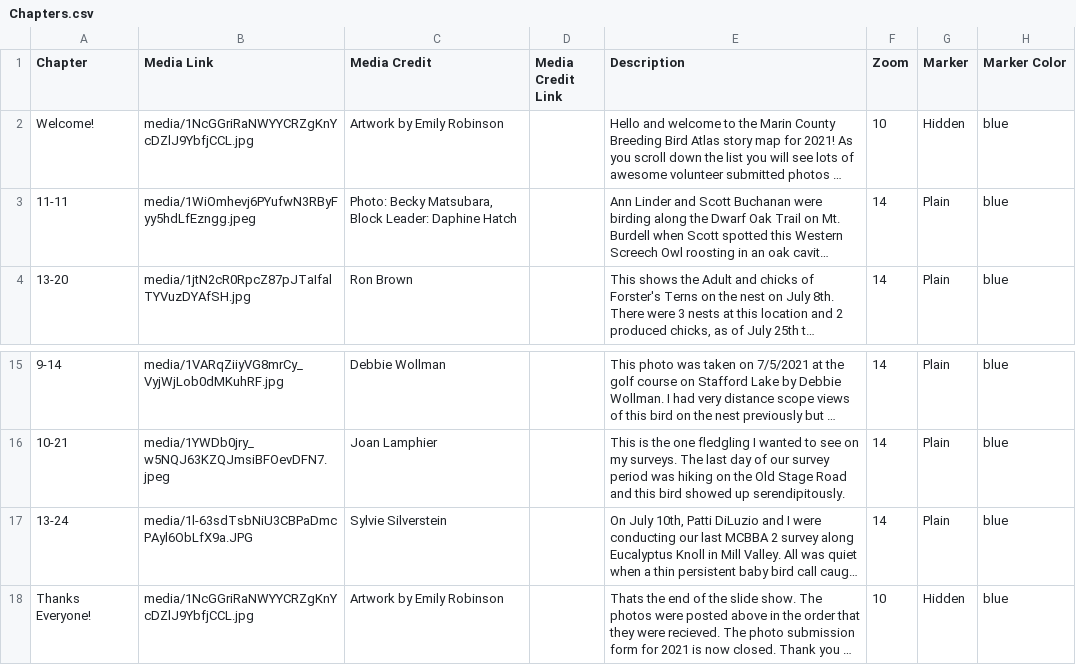
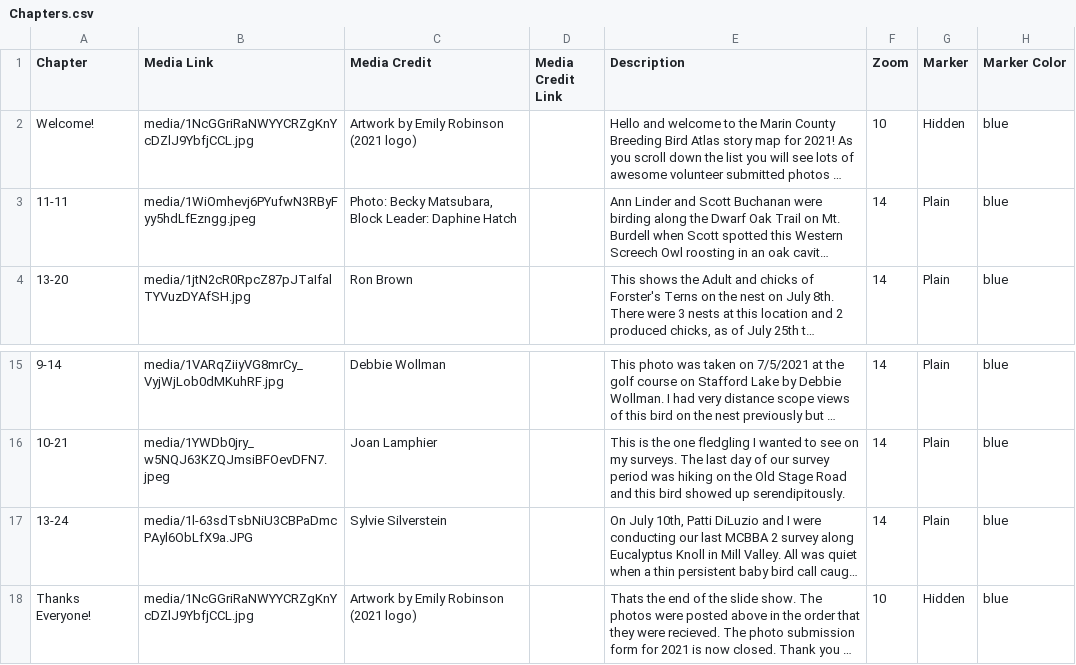
Before and after one commit to mcbba/redlining, a CSV file: csv/Chapters.csv, drawn as a sheet; only a part is shown, gaps mark what is left out; long unchanged cells end in …; the diff names each change by its address in the sheet, - before the commit and + after, or states it on an @@ line.

Commit message:
Update Chapters.csv

```diff
--- a/csv/Chapters.csv
+++ b/csv/Chapters.csv
-C2 (Media Credit): Artwork by Emily Robinson
+C2 (Media Credit): Artwork by Emily Robinson (2021 logo)
-C18 (Media Credit): Artwork by Emily Robinson
+C18 (Media Credit): Artwork by Emily Robinson (2021 logo)
```
